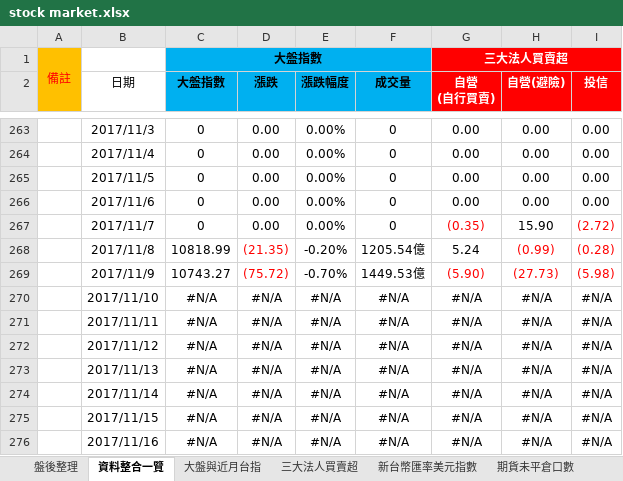
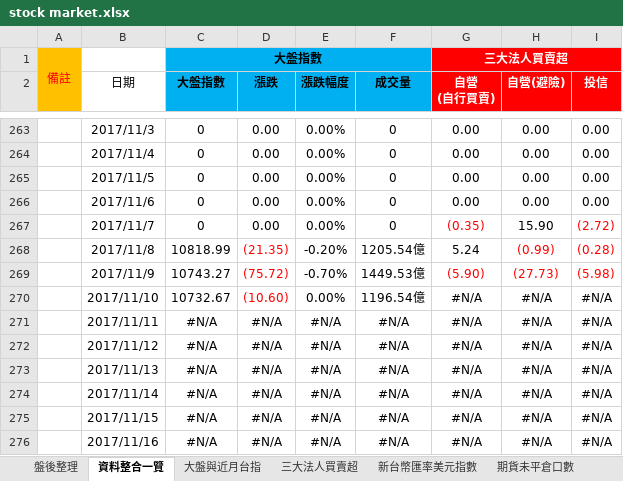
Before and after one commit to g301876/investment, an Excel workbook: stock market.xlsx, sheet 資料整合一覽, drawn as a sheet; only a part is shown, gaps mark what is left out; values as stored, in another font and other column widths than the file's, no borders; the diff names each change by its address in the sheet, - before the commit and + after, or states it on an @@ line.

```diff
--- a/stock market.xlsx (sheet 資料整合一覽)
+++ b/stock market.xlsx (sheet 資料整合一覽)
-C270 (大盤指數): #N/A
+C270 (大盤指數): 10732.67
-D270 (漲跌): #N/A
+D270 (漲跌): (10.60)
-D270 text colour: black
+D270 text colour: #FF0000
-E270 (漲跌幅度): #N/A
+E270 (漲跌幅度): 0.00%
-F270 (成交量): #N/A
+F270 (成交量): 1196.54億
```
Also changed, not shown: sheet 大盤與近月台指, charts or pictures.
